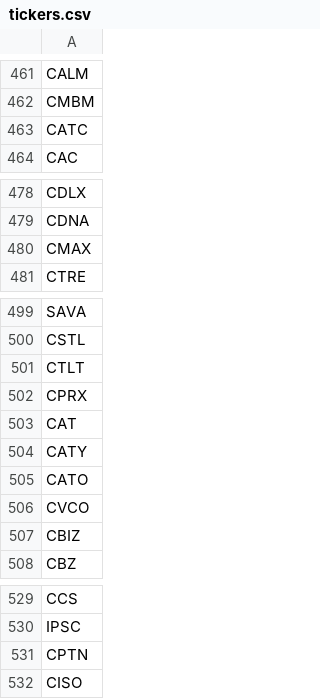
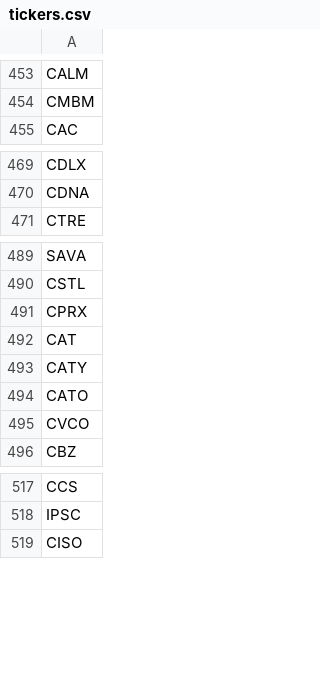
Before and after one commit to andyzhang8/nlp-stock-prediction-platform, a CSV file: data/tickers.csv, drawn as a sheet; only a part is shown, gaps mark what is left out; the diff covers the shown part only; the diff names each change by its address in the sheet, - before the commit and + after, or states it on an @@ line.

```diff
--- a/data/tickers.csv
+++ b/data/tickers.csv
-row 463: CATC
-row 480: CMAX
-row 501: CTLT
-row 507: CBIZ
-row 531: CPTN
```
Also changed, not shown: 39 removed rows elsewhere in this file, 3 other files.
